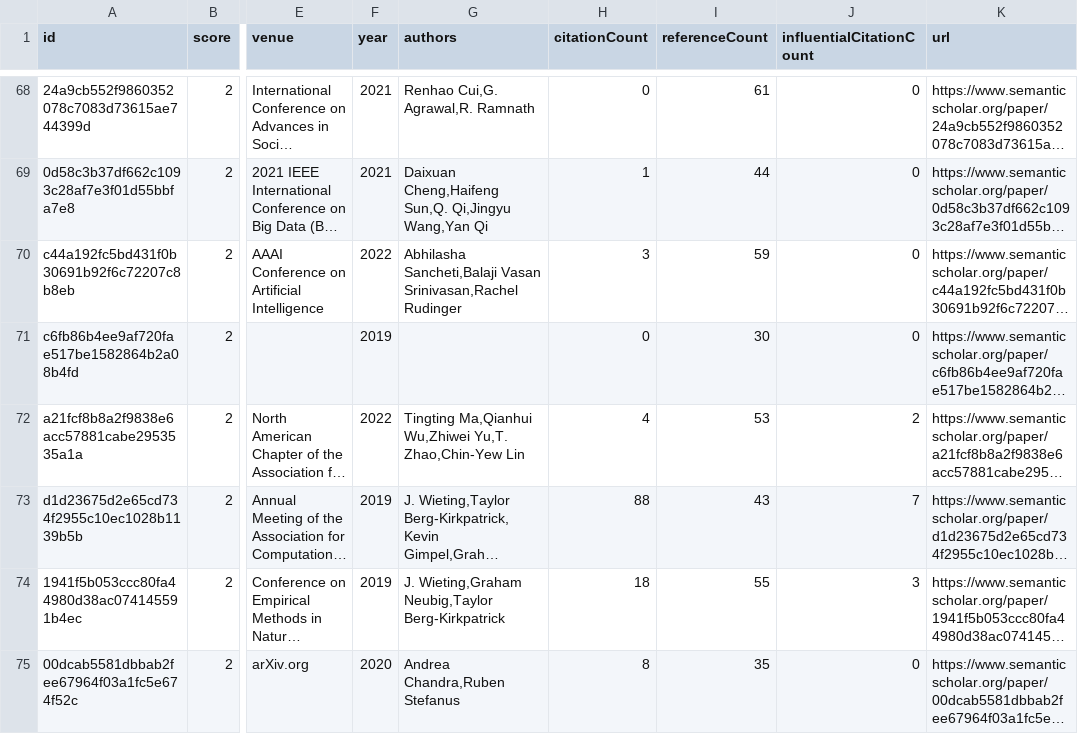
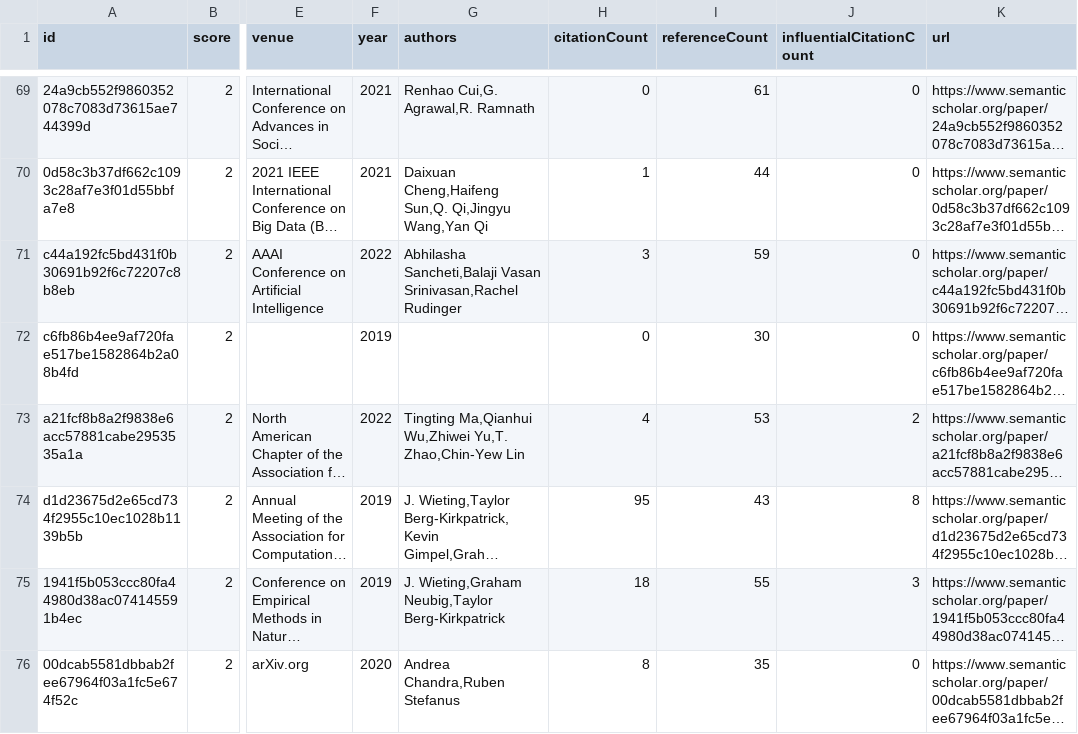
Before and after one commit to avi-jit/SIMOR, a CSV file: data/candidatePapers.csv, drawn as a sheet; only a part is shown, gaps mark what is left out; long unchanged cells end in …; addresses are those after the commit; the diff covers the shown part only; the diff names each change by its address in the sheet, - before the commit and + after, or states it on an @@ line.

```diff
--- a/data/candidatePapers.csv
+++ b/data/candidatePapers.csv
-H74 (citationCount): 88
+H74 (citationCount): 95
-J74 (influentialCitationCount): 7
+J74 (influentialCitationCount): 8
```
Also changed, not shown: 1 added row, 2 removed rows and 67 edited cells elsewhere in this file, 2 other files.
